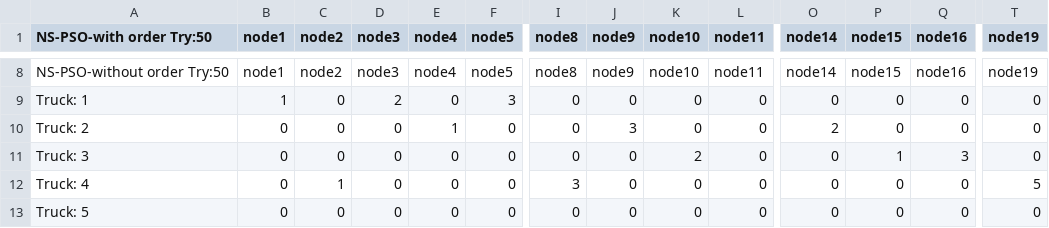
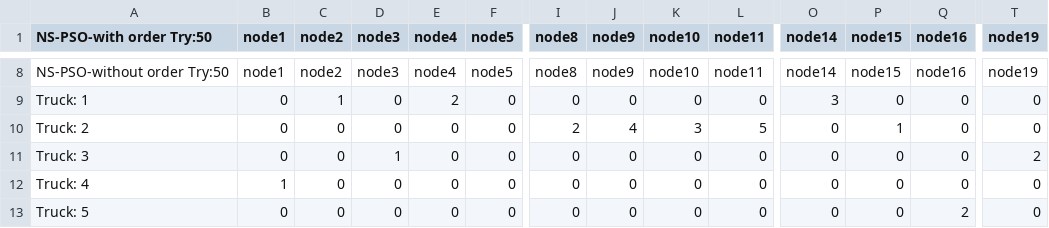
Before and after one commit to pfakhrzad/Heuristic-algorithm-to-solve-multi-objective-path-scheduling, a CSV file: NSPSO_Output.csv, drawn as a sheet; only a part is shown, gaps mark what is left out; the diff covers the shown part only; the diff names each change by its address in the sheet, - before the commit and + after, or states it on an @@ line.

```diff
--- a/NSPSO_Output.csv
+++ b/NSPSO_Output.csv
-B9 (node1): 1
+B9 (node1): 0
-C9 (node2): 0
+C9 (node2): 1
-D9 (node3): 2
+D9 (node3): 0
-E9 (node4): 0
+E9 (node4): 2
-F9 (node5): 3
+F9 (node5): 0
-O9 (node14): 0
+O9 (node14): 3
-E10 (node4): 1
+E10 (node4): 0
-I10 (node8): 0
+I10 (node8): 2
-J10 (node9): 3
+J10 (node9): 4
-K10 (node10): 0
+K10 (node10): 3
-L10 (node11): 0
+L10 (node11): 5
-O10 (node14): 2
+O10 (node14): 0
-P10 (node15): 0
+P10 (node15): 1
-D11 (node3): 0
+D11 (node3): 1
-K11 (node10): 2
+K11 (node10): 0
-P11 (node15): 1
+P11 (node15): 0
-Q11 (node16): 3
+Q11 (node16): 0
-T11 (node19): 0
+T11 (node19): 2
-B12 (node1): 0
+B12 (node1): 1
-C12 (node2): 1
+C12 (node2): 0
-I12 (node8): 3
+I12 (node8): 0
-T12 (node19): 5
+T12 (node19): 0
-Q13 (node16): 0
+Q13 (node16): 2
```
Also changed, not shown: 42 edited cells elsewhere in this file.
